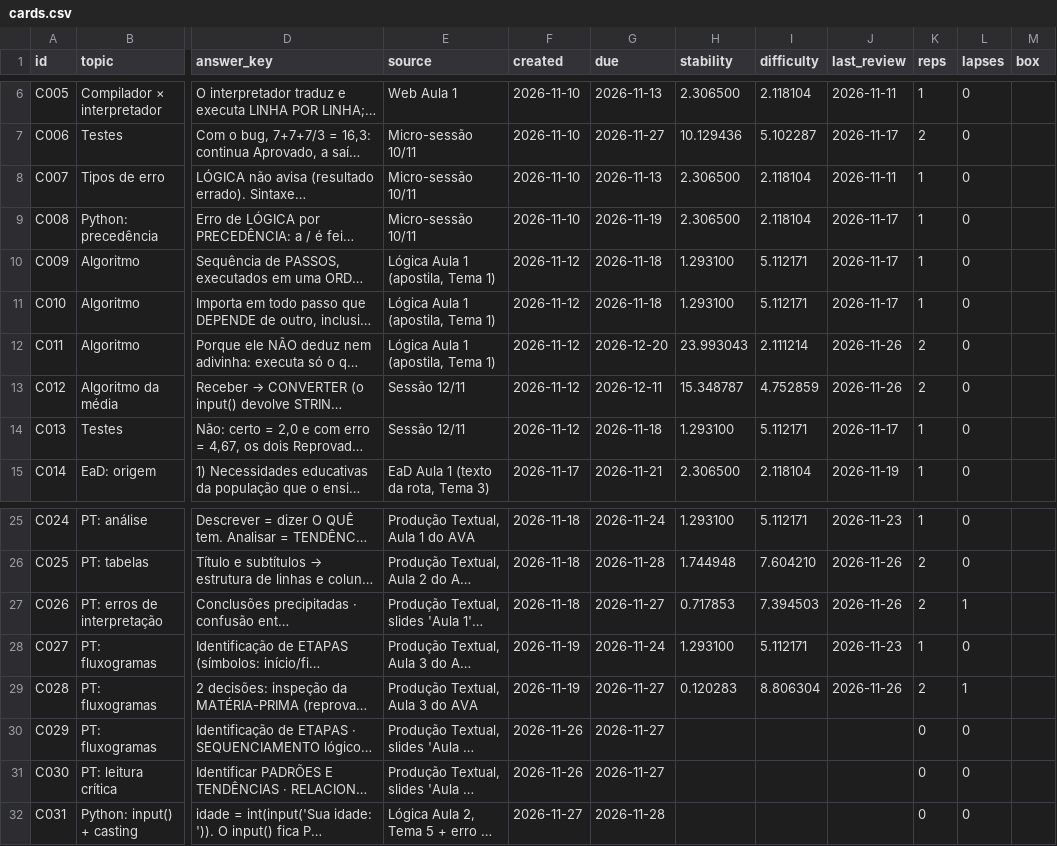
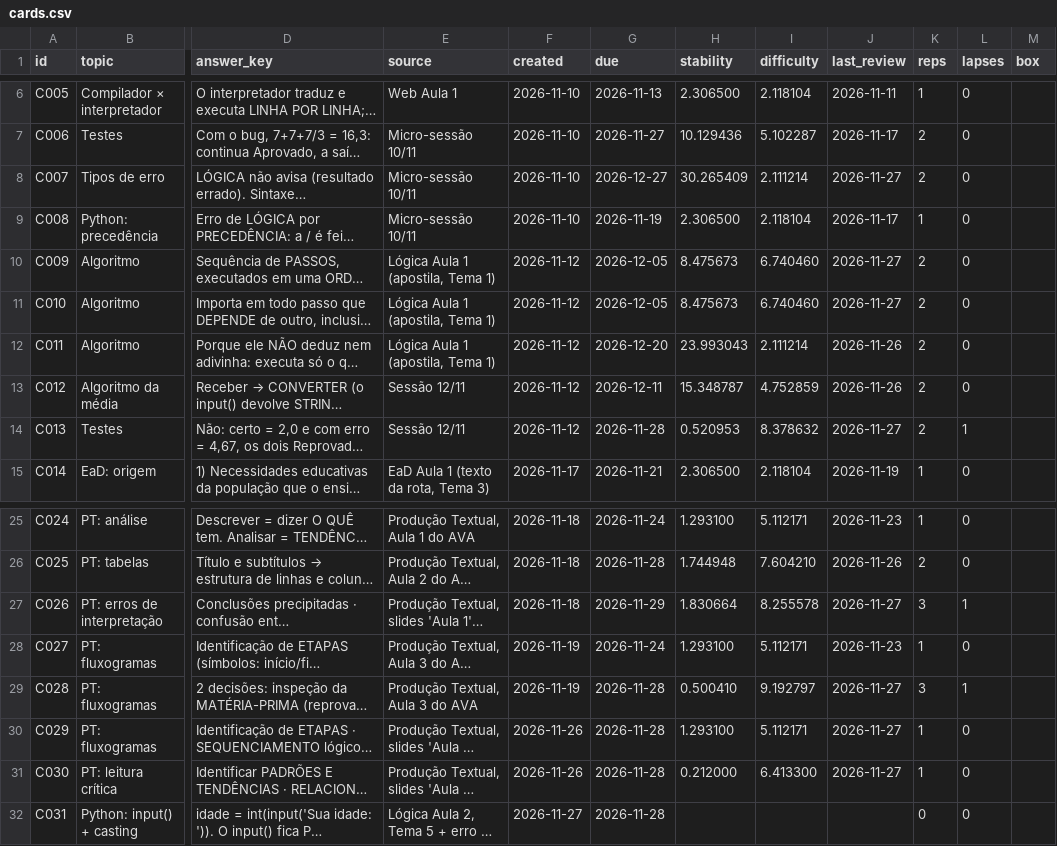
Before and after one commit to G4vo-dev/estudos-ads, a CSV file: agora-notebook/cards.csv, drawn as a sheet; only a part is shown, gaps mark what is left out; long unchanged cells end in …; the diff names each change by its address in the sheet, - before the commit and + after, or states it on an @@ line.

```diff
--- a/agora-notebook/cards.csv
+++ b/agora-notebook/cards.csv
-G8 (due): 2026-11-13
+G8 (due): 2026-12-27
-H8 (stability): 2.306500
+H8 (stability): 30.265409
-I8 (difficulty): 2.118104
+I8 (difficulty): 2.111214
-J8 (last_review): 2026-11-11
+J8 (last_review): 2026-11-27
-K8 (reps): 1
+K8 (reps): 2
-G10:G11 (due): 2026-11-18
+G10:G11 (due): 2026-12-05
-H10:H11 (stability): 1.293100
+H10:H11 (stability): 8.475673
-I10:I11 (difficulty): 5.112171
+I10:I11 (difficulty): 6.740460
-J10:J11 (last_review): 2026-11-17
+J10:J11 (last_review): 2026-11-27
-K10:K11 (reps): 1
+K10:K11 (reps): 2
-G14 (due): 2026-11-18
+G14 (due): 2026-11-28
-H14 (stability): 1.293100
+H14 (stability): 0.520953
-I14 (difficulty): 5.112171
+I14 (difficulty): 8.378632
-J14 (last_review): 2026-11-17
+J14 (last_review): 2026-11-27
-K14 (reps): 1
+K14 (reps): 2
-L14 (lapses): 0
+L14 (lapses): 1
-G27 (due): 2026-11-27
+G27 (due): 2026-11-29
-H27 (stability): 0.717853
+H27 (stability): 1.830664
-I27 (difficulty): 7.394503
+I27 (difficulty): 8.255578
-J27 (last_review): 2026-11-26
+J27 (last_review): 2026-11-27
-K27 (reps): 2
+K27 (reps): 3
-G29:G31 (due): 2026-11-27
+G29:G31 (due): 2026-11-28
-H29 (stability): 0.120283
+H29 (stability): 0.500410
-I29 (difficulty): 8.806304
+I29 (difficulty): 9.192797
-J29 (last_review): 2026-11-26
+J29 (last_review): 2026-11-27
-K29 (reps): 2
+K29 (reps): 3
-H30 (stability): (empty)
+H30 (stability): 1.293100
-I30 (difficulty): (empty)
+I30 (difficulty): 5.112171
-J30:J31 (last_review): (empty)
+J30:J31 (last_review): 2026-11-27
-K30:K31 (reps): 0
+K30:K31 (reps): 1
-H31 (stability): (empty)
+H31 (stability): 0.212000
-I31 (difficulty): (empty)
+I31 (difficulty): 6.413300
```
Also changed, not shown: agora-notebook/sessions.csv, 1 other file.
